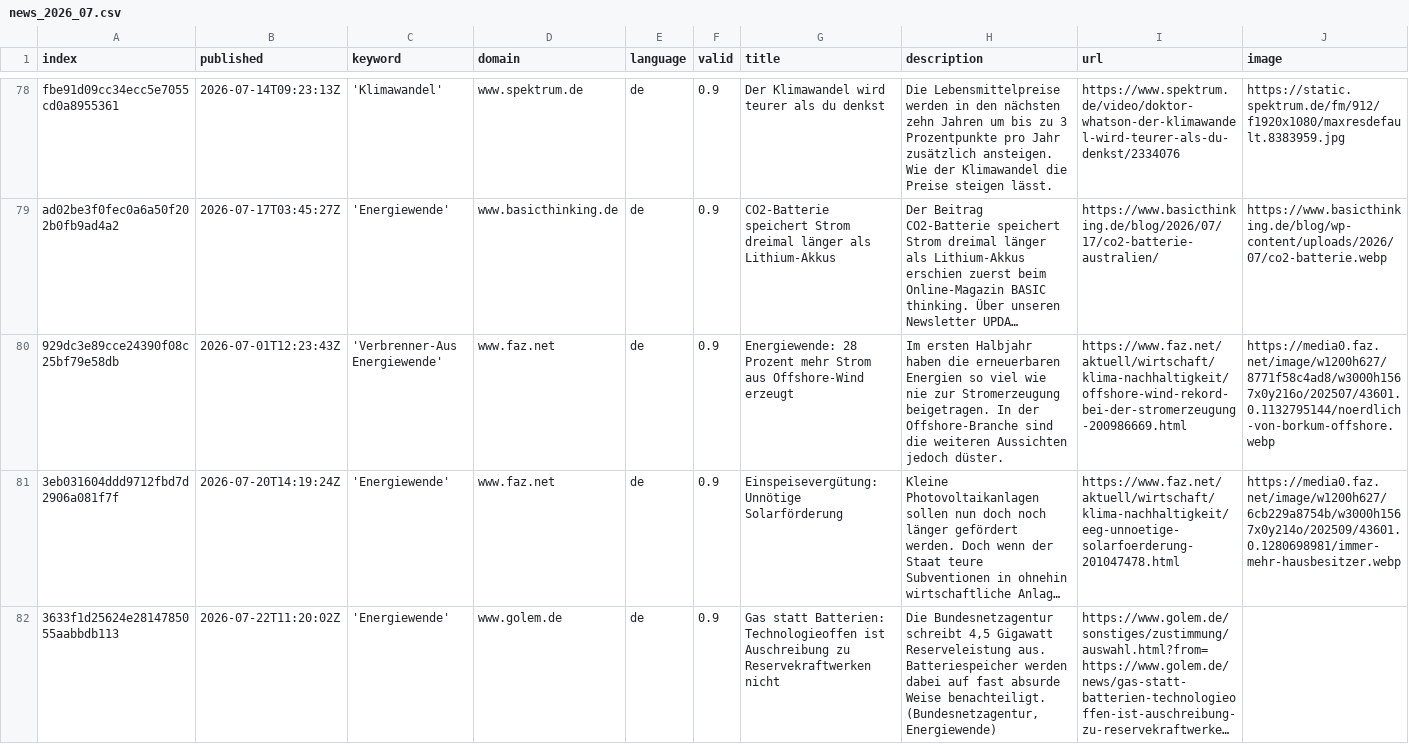
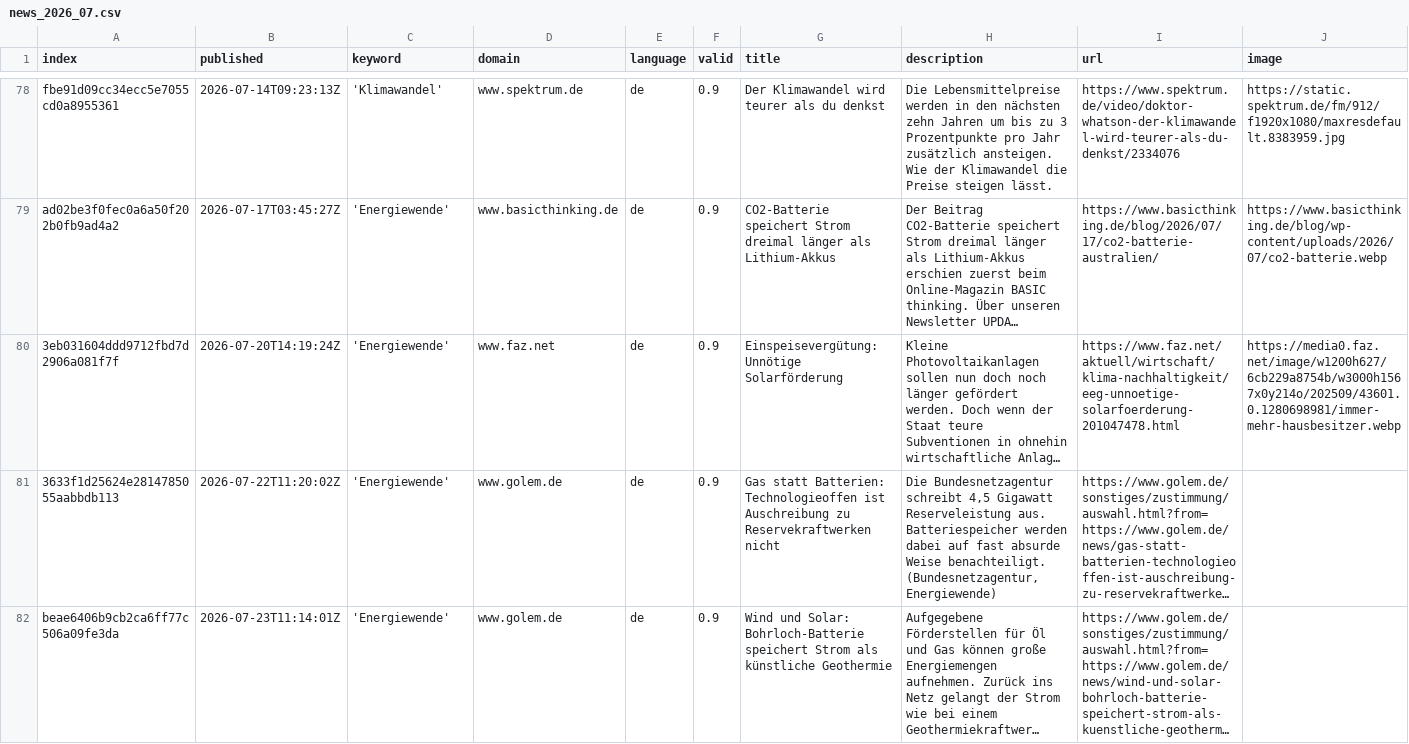
Before and after one commit to daschu83-news/climateIsComing, a CSV file: csv/news_2026_07.csv, drawn as a sheet; only a part is shown, gaps mark what is left out; the shorter side is filled out with more unchanged rows; long unchanged cells end in …; removed rows and columns are numbered as before the commit, all else as after; rows hold the shown columns only; the diff covers the shown part only; the diff names each change by its address in the sheet, - before the commit and + after, or states it on an @@ line.

```diff
--- a/csv/news_2026_07.csv
+++ b/csv/news_2026_07.csv
-row 80: 929dc3e89cce24390f08c25bf79e58db | 2026-07-01T12:23:43Z | 'Verbrenner-Aus Energiewende' | www.faz.net | de | 0.9 | Energiewende: 28 Prozent mehr Strom aus Offshore-Wind erzeugt | Im ersten Halbjahr haben die erneuerbaren Energien so viel wie nie zur Stromerzeugung beigetragen. In der Offshore-Branche sind die weiteren Aussichten jedoch düster. | https://www.faz.net/aktuell/wirtschaft/klima-nachhaltigkeit/offshore-wind-rekord-bei-der-stromerzeugung-200986669.html | https://media0.faz.net/image/w1200h627/8771f58c4ad8/w3000h1567x0y216o/202507/43601.0.1132795144/noerdlich-von-borkum-offshore.webp
```
Also changed, not shown: 1 added row elsewhere in this file, keywords.csv, 1 other file.
